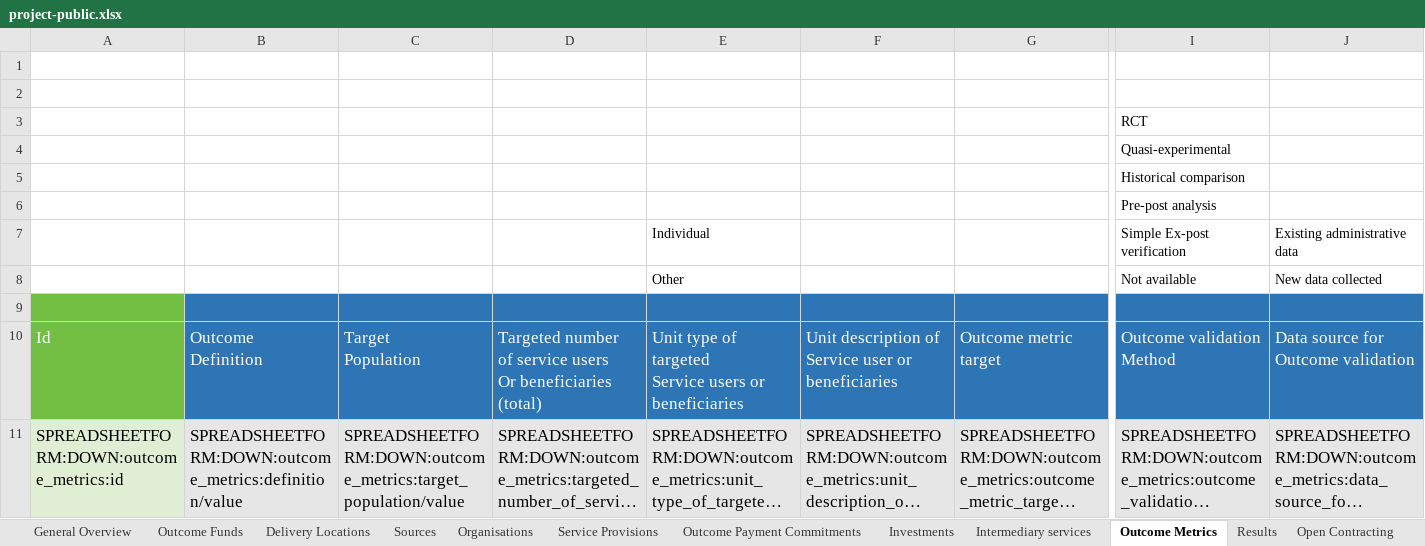
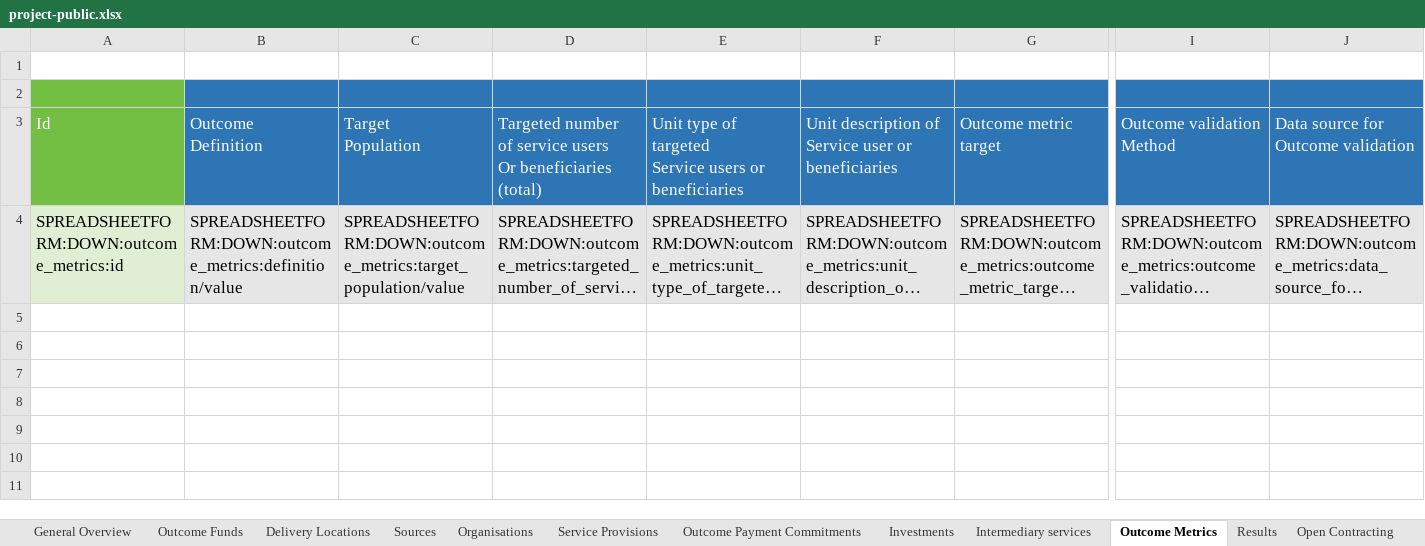
Before and after one commit to INDIGO-Initiative/database-app, an Excel workbook: indigo/spreadsheetform_guides/project-public.xlsx, sheet Outcome Metrics, drawn as a sheet; only a part is shown, gaps mark what is left out; long unchanged cells end in …; values as stored, in another font and other column widths than the file's, no borders; rows hold the shown columns only; the diff names each change by its address in the sheet, - before the commit and + after, or states it on an @@ line.

```diff
--- a/indigo/spreadsheetform_guides/project-public.xlsx (sheet Outcome Metrics)
+++ b/indigo/spreadsheetform_guides/project-public.xlsx (sheet Outcome Metrics)
-row 2: (empty)
-row 3:  |  |  |  |  |  |  | RCT
-row 4:  |  |  |  |  |  |  | Quasi-experimental
-row 5:  |  |  |  |  |  |  | Historical comparison
-row 6:  |  |  |  |  |  |  | Pre-post analysis
-row 7:  |  |  |  | Individual |  |  | Simple Ex-post verification | Existing administrative data
-row 8:  |  |  |  | Other |  |  | Not available | New data collected
```
Also changed, not shown: sheet Investments, sheet Intermediary services, sheet Outcome Payment Commitments, sheet Service Provisions, sheet Results, sheet Sources, 2 more sheets, indigo/spreadsheetform_guides/project.xlsx.
